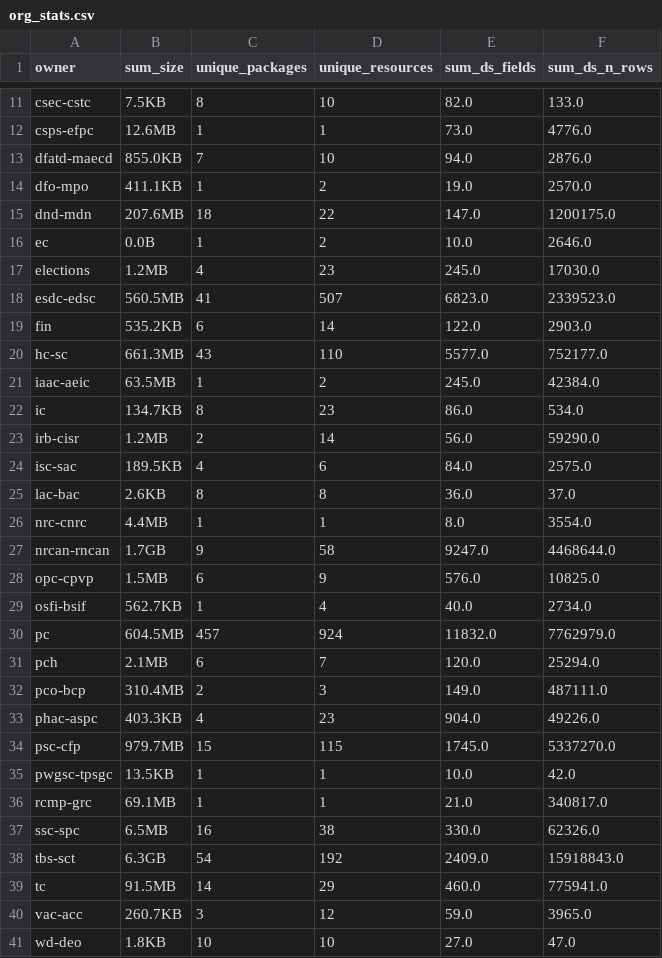
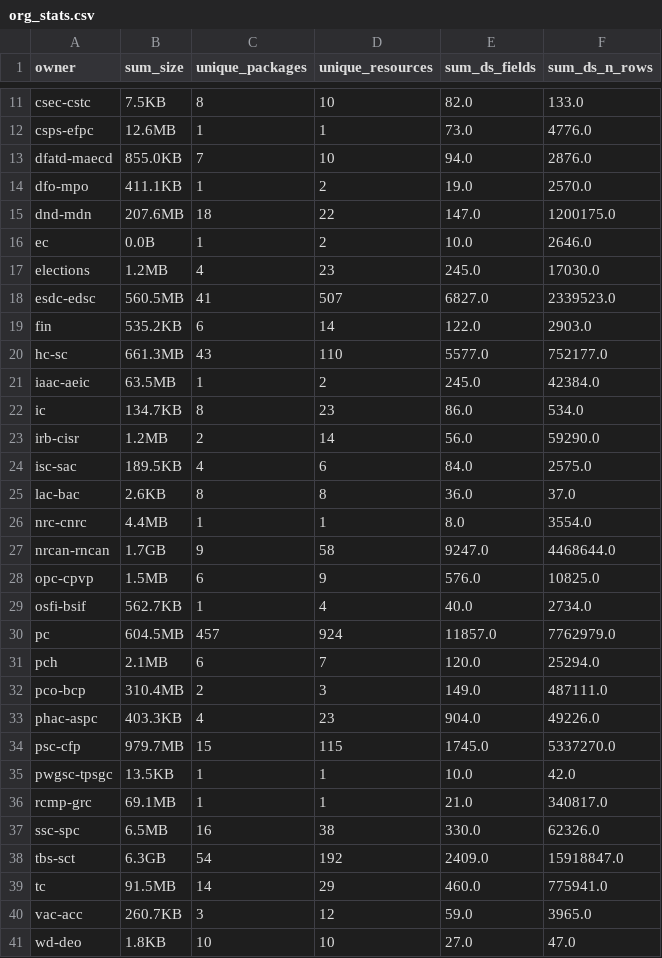
Before and after one commit to PatLittle/analytics-corporate-reporting, a CSV file: datastore_tracker/org_stats.csv, drawn as a sheet; only a part is shown, gaps mark what is left out.

```diff
--- a/datastore_tracker/org_stats.csv
+++ b/datastore_tracker/org_stats.csv
@@ -17,3 +17,3 @@ ec,0.0B,1,2,10.0,2646.0
 elections,1.2MB,4,23,245.0,17030.0
-esdc-edsc,560.5MB,41,507,6823.0,2339523.0
+esdc-edsc,560.5MB,41,507,6827.0,2339523.0
 fin,535.2KB,6,14,122.0,2903.0
@@ -29,3 +29,3 @@ opc-cpvp,1.5MB,6,9,576.0,10825.0
 osfi-bsif,562.7KB,1,4,40.0,2734.0
-pc,604.5MB,457,924,11832.0,7762979.0
+pc,604.5MB,457,924,11857.0,7762979.0
 pch,2.1MB,6,7,120.0,25294.0
@@ -37,3 +37,3 @@ rcmp-grc,69.1MB,1,1,21.0,340817.0
 ssc-spc,6.5MB,16,38,330.0,62326.0
-tbs-sct,6.3GB,54,192,2409.0,15918843.0
+tbs-sct,6.3GB,54,192,2409.0,15918847.0
 tc,91.5MB,14,29,460.0,775941.0
```
Also changed, not shown: datastore_tracker/DS_num_tracker.csv, 1 other file.
